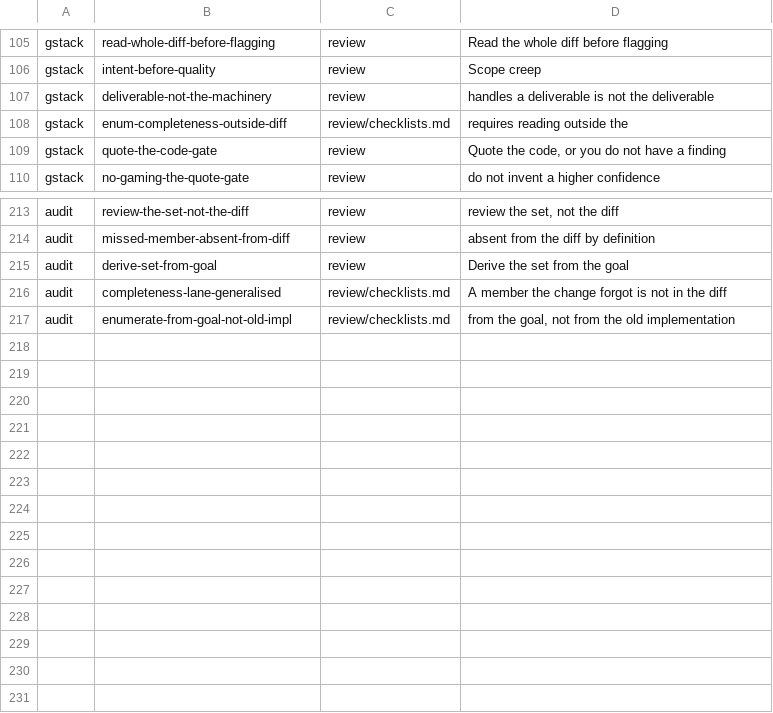
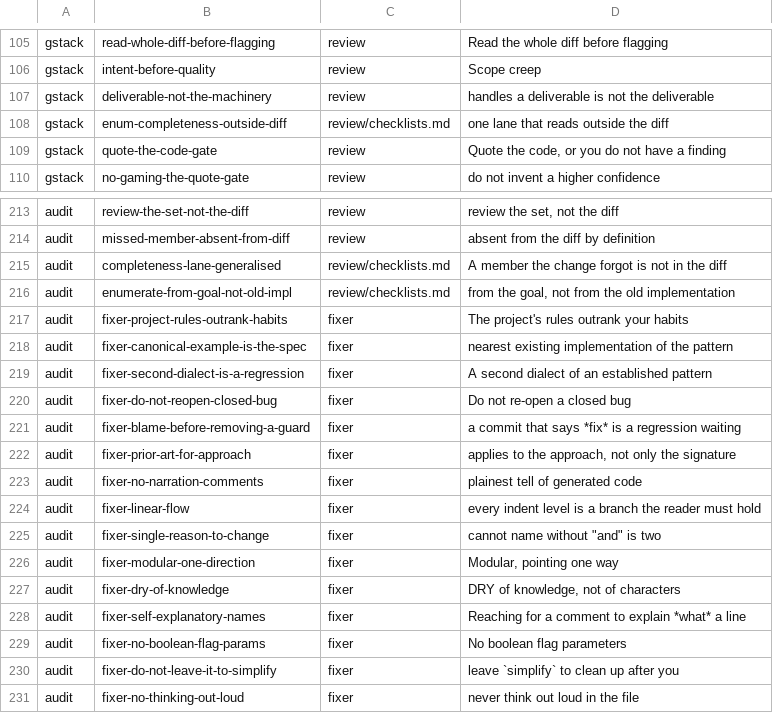
Before and after one commit to mdrubelamin2/omc-slim, a TSV file: COVERAGE.tsv, drawn as a sheet; only a part is shown, gaps mark what is left out.

```diff
--- a/COVERAGE.tsv
+++ b/COVERAGE.tsv
@@ -107,3 +107,3 @@ gstack	intent-before-quality	review	Scope creep
 gstack	deliverable-not-the-machinery	review	handles a deliverable is not the deliverable
-gstack	enum-completeness-outside-diff	review/checklists.md	requires reading outside the
+gstack	enum-completeness-outside-diff	review/checklists.md	one lane that reads outside the diff
 gstack	quote-the-code-gate	review	Quote the code, or you do not have a finding
@@ -214,4 +214,18 @@ audit	review-the-set-not-the-diff	review	review the set, not the diff
 audit	missed-member-absent-from-diff	review	absent from the diff by definition
-audit	derive-set-from-goal	review	Derive the set from the goal
 audit	completeness-lane-generalised	review/checklists.md	A member the change forgot is not in the diff
 audit	enumerate-from-goal-not-old-impl	review/checklists.md	from the goal, not from the old implementation
+audit	fixer-project-rules-outrank-habits	fixer	The project's rules outrank your habits
+audit	fixer-canonical-example-is-the-spec	fixer	nearest existing implementation of the pattern
+audit	fixer-second-dialect-is-a-regression	fixer	A second dialect of an established pattern
+audit	fixer-do-not-reopen-closed-bug	fixer	Do not re-open a closed bug
+audit	fixer-blame-before-removing-a-guard	fixer	a commit that says *fix* is a regression waiting
+audit	fixer-prior-art-for-approach	fixer	applies to the approach, not only the signature
+audit	fixer-no-narration-comments	fixer	plainest tell of generated code
+audit	fixer-linear-flow	fixer	every indent level is a branch the reader must hold
+audit	fixer-single-reason-to-change	fixer	cannot name without "and" is two
+audit	fixer-modular-one-direction	fixer	Modular, pointing one way
+audit	fixer-dry-of-knowledge	fixer	DRY of knowledge, not of characters
+audit	fixer-self-explanatory-names	fixer	Reaching for a comment to explain *what* a line
+audit	fixer-no-boolean-flag-params	fixer	No boolean flag parameters
+audit	fixer-do-not-leave-it-to-simplify	fixer	leave `simplify` to clean up after you
+audit	fixer-no-thinking-out-loud	fixer	never think out loud in the file
```
Also changed, not shown: 6 other files.
